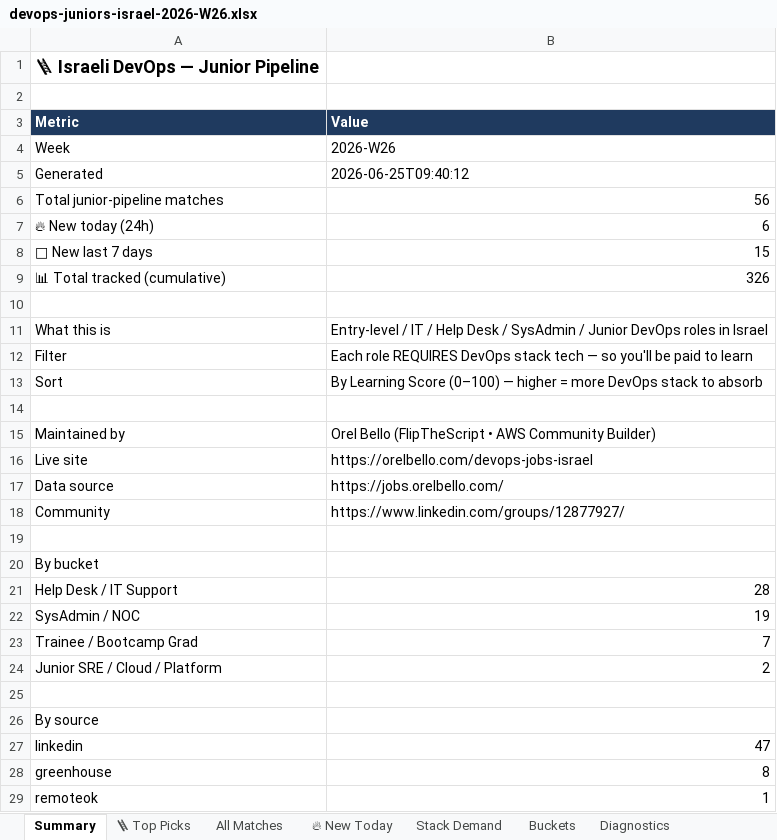
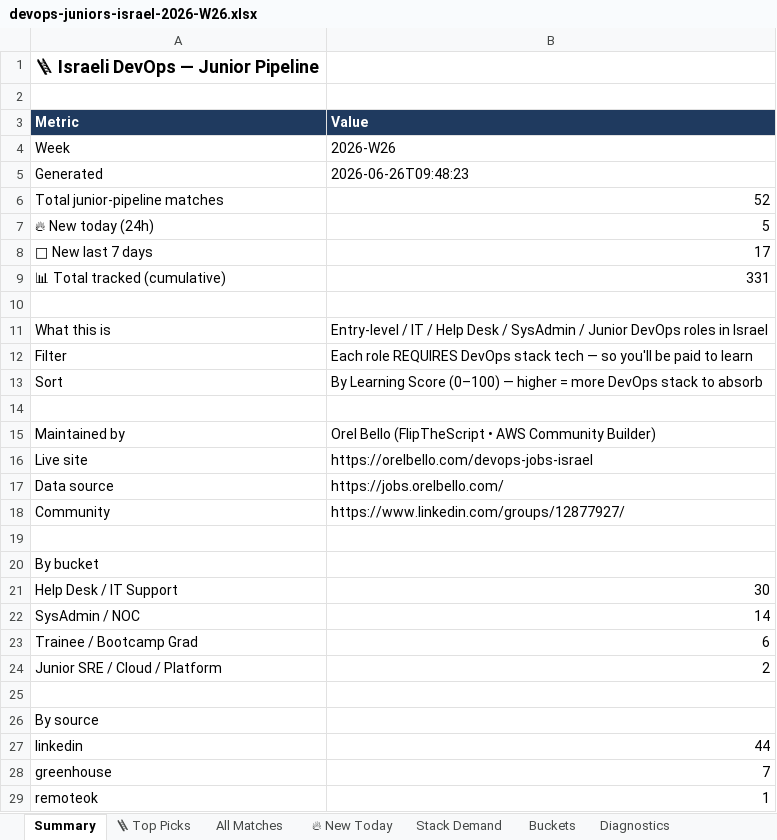
Before and after one commit to OrelBello/devops-market-data, an Excel workbook: reports/devops-juniors-israel-2026-W26.xlsx, sheet Summary, drawn as a sheet; values as stored, in another font and other column widths than the file's, no borders; the diff names each change by its address in the sheet, - before the commit and + after, or states it on an @@ line.

```diff
--- a/reports/devops-juniors-israel-2026-W26.xlsx (sheet Summary)
+++ b/reports/devops-juniors-israel-2026-W26.xlsx (sheet Summary)
-B5 (Value): 2026-06-25T09:40:12
+B5 (Value): 2026-06-26T09:48:23
-B6 (Value): 56
+B6 (Value): 52
-B7 (Value): 6
+B7 (Value): 5
-B8 (Value): 15
+B8 (Value): 17
-B9 (Value): 326
+B9 (Value): 331
-B21 (Value): 28
+B21 (Value): 30
-B22 (Value): 19
+B22 (Value): 14
-B23 (Value): 7
+B23 (Value): 6
-B27 (Value): 47
+B27 (Value): 44
-B28 (Value): 8
+B28 (Value): 7
```
Also changed, not shown: sheet All Matches, sheet 🪜 Top Picks, sheet 🔥 New Today, sheet Stack Demand, sheet Buckets, sheet Diagnostics, reports/devops-jobs-israel-2026-W26.xlsx, reports/devops-jobs-israel-latest.xlsx, 11 other files.
